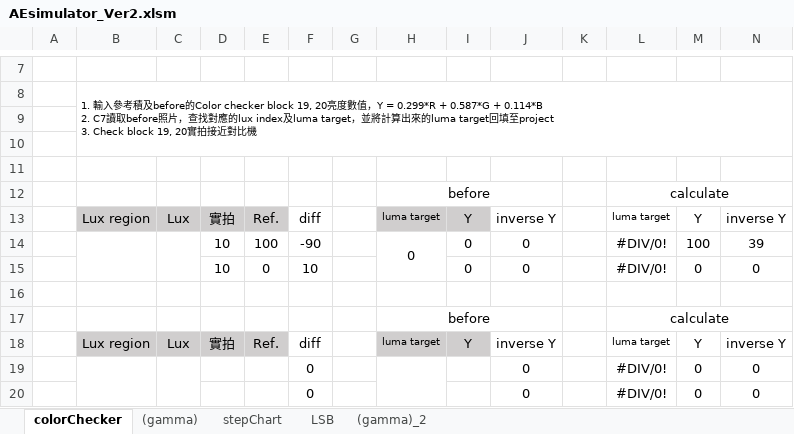
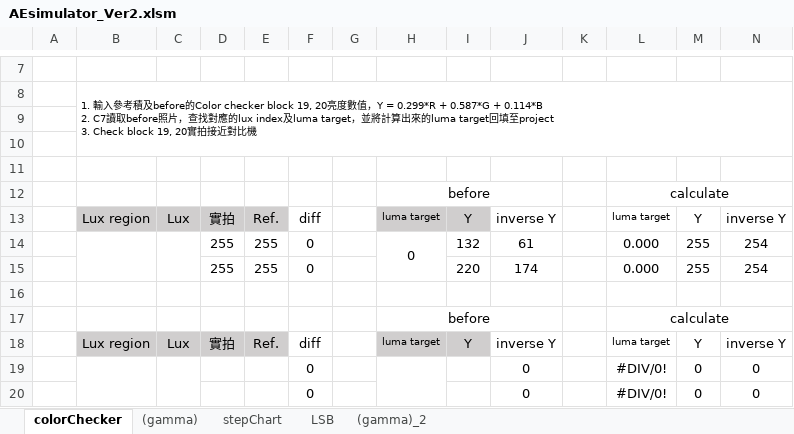
Before and after one commit to YuTing-Fang1999/FIH-tool, an Excel workbook: QUL/AEsimulator/AEsimulator_Ver2.xlsm, sheet colorChecker, drawn as a sheet; only a part is shown, gaps mark what is left out; values as stored, in another font and other column widths than the file's, no borders; removed rows and columns are numbered as before the commit, all else as after; the diff names each change by its address in the sheet, - before the commit and + after, or states it on an @@ line.

```diff
--- a/QUL/AEsimulator/AEsimulator_Ver2.xlsm (sheet colorChecker)
+++ b/QUL/AEsimulator/AEsimulator_Ver2.xlsm (sheet colorChecker)
-row 14:  |  |  | 10 | 100 | -90 |  | 0 | 0 | 0 |  | #DIV/0! | 100 | 39
-row 15:  |  |  | 10 | 0 | 10 |  |  | 0 | 0 |  | #DIV/0! | 0 | 0
+row 14:  |  |  | 255 | 255 | 0 |  | 0 | 132 | 61 |  | 0.000 | 255 | 254
+row 15:  |  |  | 255 | 255 | 0 |  |  | 220 | 174 |  | 0.000 | 255 | 254
```
Also changed, not shown: sheet stepChart, sheet (gamma), charts or pictures, 5 other files.
